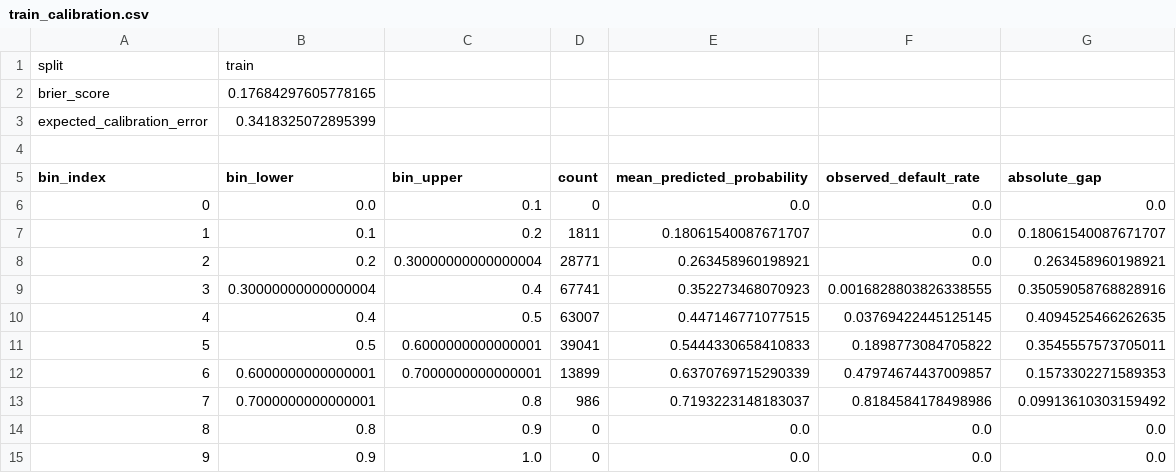
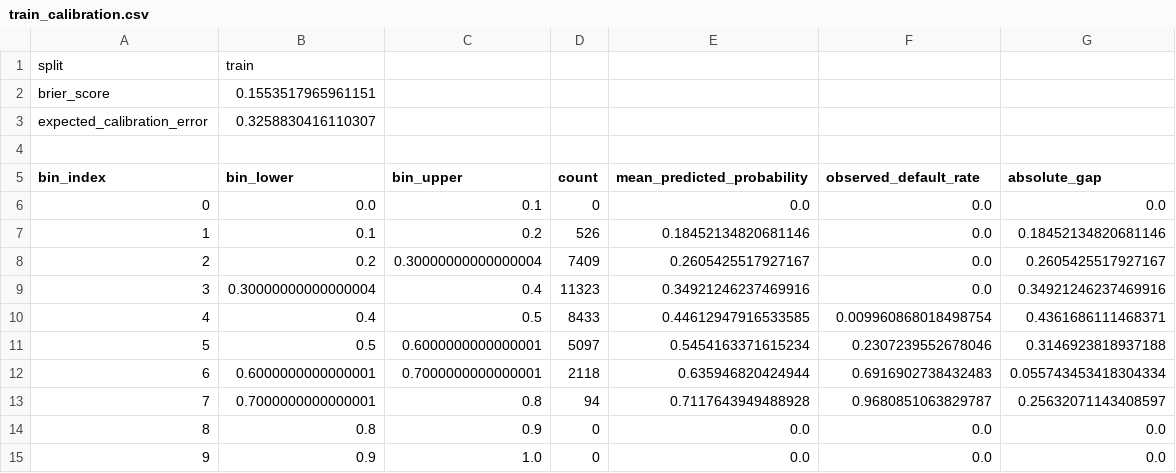
Before and after one commit to QingyuanWang-Data/INSY684_Group, a CSV file: artifacts/train_calibration.csv, drawn as a sheet.

```diff
--- a/artifacts/train_calibration.csv
+++ b/artifacts/train_calibration.csv
@@ -1,4 +1,4 @@
 split,train
-brier_score,0.17684297605778165
-expected_calibration_error,0.3418325072895399
+brier_score,0.1553517965961151
+expected_calibration_error,0.3258830416110307
 
@@ -6,9 +6,9 @@ bin_index,bin_lower,bin_upper,count,mean_predicted_probability,observed_default_
 0,0.0,0.1,0,0.0,0.0,0.0
-1,0.1,0.2,1811,0.18061540087671707,0.0,0.18061540087671707
-2,0.2,0.30000000000000004,28771,0.263458960198921,0.0,0.263458960198921
-3,0.30000000000000004,0.4,67741,0.352273468070923,0.0016828803826338555,0.35059058768828916
-4,0.4,0.5,63007,0.447146771077515,0.03769422445125145,0.4094525466262635
-5,0.5,0.6000000000000001,39041,0.5444330658410833,0.1898773084705822,0.3545557573705011
-6,0.6000000000000001,0.7000000000000001,13899,0.6370769715290339,0.47974674437009857,0.1573302271589353
-7,0.7000000000000001,0.8,986,0.7193223148183037,0.8184584178498986,0.09913610303159492
+1,0.1,0.2,526,0.18452134820681146,0.0,0.18452134820681146
+2,0.2,0.30000000000000004,7409,0.2605425517927167,0.0,0.2605425517927167
+3,0.30000000000000004,0.4,11323,0.34921246237469916,0.0,0.34921246237469916
+4,0.4,0.5,8433,0.44612947916533585,0.009960868018498754,0.4361686111468371
+5,0.5,0.6000000000000001,5097,0.5454163371615234,0.2307239552678046,0.3146923818937188
+6,0.6000000000000001,0.7000000000000001,2118,0.635946820424944,0.6916902738432483,0.055743453418304334
+7,0.7000000000000001,0.8,94,0.7117643949488928,0.9680851063829787,0.25632071143408597
 8,0.8,0.9,0,0.0,0.0,0.0
```
Also changed, not shown: artifacts/cost_sensitivity.csv, artifacts/validation_calibration.csv, 19 other files.
